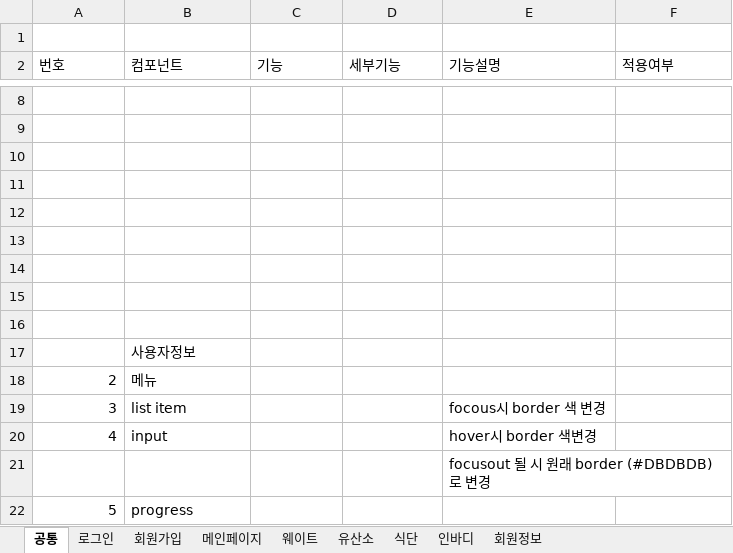
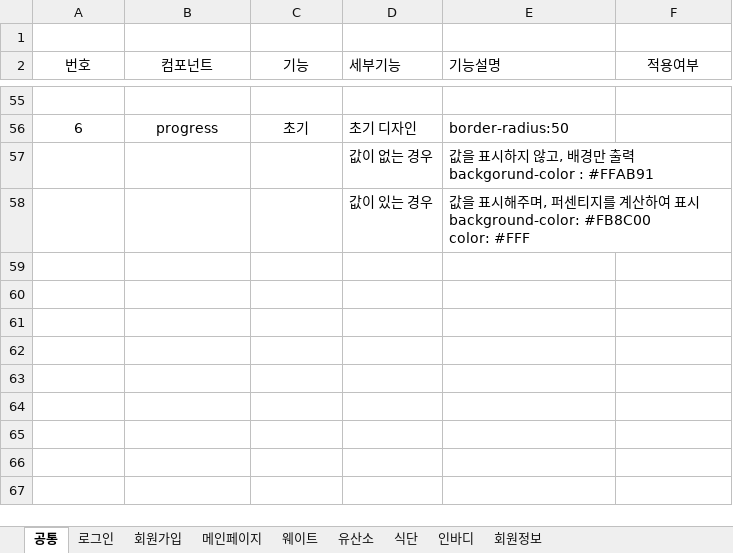
Before and after one commit to JuneHyung/Bumpy, an Excel workbook: docs/기능정의/기능정의서(작성중).xlsx, sheet 공통, drawn as a sheet; only a part is shown, gaps mark what is left out; values as stored, in another font and other column widths than the file's, no borders; removed rows and columns are numbered as before the commit, all else as after; ↵ is a line break in a cell; the diff covers the shown part only; the diff names each change by its address in the sheet, - before the commit and + after, or states it on an @@ line.

Commit message:
docs : 기능정의서 추가 - 공통 컴포넌트

```diff
--- a/docs/기능정의/기능정의서(작성중).xlsx (sheet 공통)
+++ b/docs/기능정의/기능정의서(작성중).xlsx (sheet 공통)
-A2:C2 alignment: left
+A2:C2 alignment: center
-F2 alignment: left
+F2 alignment: center
-row 56: (empty)
+row 56: 6 | progress | 초기 | 초기 디자인 | border-radius:50
-row 57: (empty)
+row 57:  |  |  | 값이 없는 경우 | 값을 표시하지 않고, 배경만 출력 ↵ backgorund-color : #FFAB91
-row 58: (empty)
+row 58:  |  |  | 값이 있는 경우 | 값을 표시해주며, 퍼센티지를 계산하여 표시 ↵ background-color: #FB8C00 ↵ color: #FFF
-row 12: (empty)
-row 13: (empty)
-row 14: (empty)
-row 15: (empty)
-row 16: (empty)
-row 17:  | 사용자정보
-row 18: 2 | 메뉴
-row 19: 3 | list item |  |  | focous시 border 색 변경
-row 20: 4 | input |  |  | hover시 border 색변경
-row 21:  |  |  |  | focusout 될 시 원래 border (#DBDBDB)로 변경
-row 22: 5 | progress
```
Also changed, not shown: 48 added rows and 1 removed row elsewhere in this sheet.
